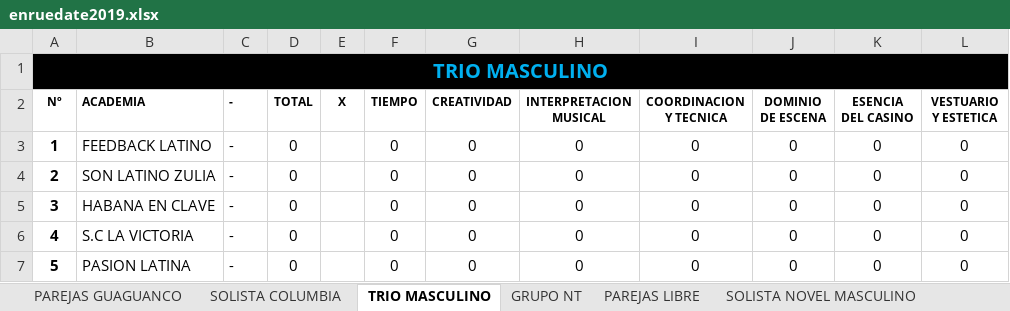
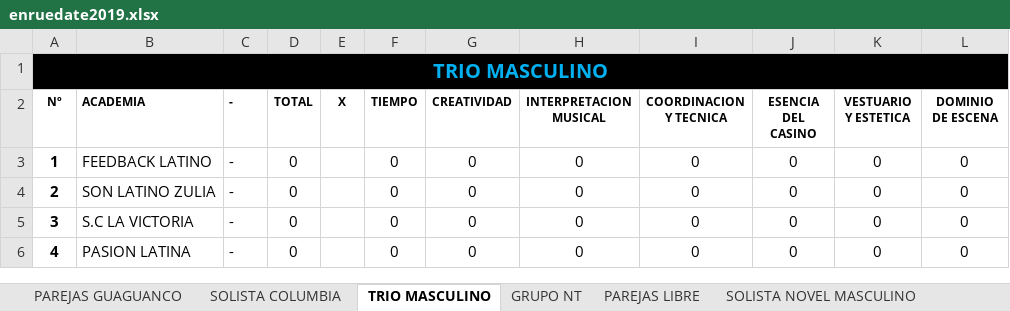
Before and after one commit to aarcela/sweetestKids, an Excel workbook: assets/data/enruedate2019.xlsx, sheet TRIO MASCULINO, drawn as a sheet; values as stored, in another font and other column widths than the file's, no borders; the diff names each change by its address in the sheet, - before the commit and + after, or states it on an @@ line.

```diff
--- a/assets/data/enruedate2019.xlsx (sheet TRIO MASCULINO)
+++ b/assets/data/enruedate2019.xlsx (sheet TRIO MASCULINO)
-J2: DOMINIO DE ESCENA
+J2: ESENCIA DEL CASINO
-K2: ESENCIA DEL CASINO
+K2: VESTUARIO Y ESTETICA
-L2: VESTUARIO Y ESTETICA
+L2: DOMINIO DE ESCENA
-B5 (ACADEMIA): HABANA EN CLAVE
+B5 (ACADEMIA): S.C LA VICTORIA
-B6 (ACADEMIA): S.C LA VICTORIA
+B6 (ACADEMIA): PASION LATINA
-row 7: 5 | PASION LATINA | - | 0 |  | 0 | 0 | 0 | 0 | 0 | 0 | 0
```
Also changed, not shown: sheet SOLISTA NOVEL MASCULINO, sheet SOLISTA LIBRE MASCULINO, sheet DUETO ABIERTO, sheet TRIO FEMENINO, sheet SOLISTA LIBRE FEMENINO, sheet PAREJAS NOVEL, 6 more sheets, formulas that keep their value.
